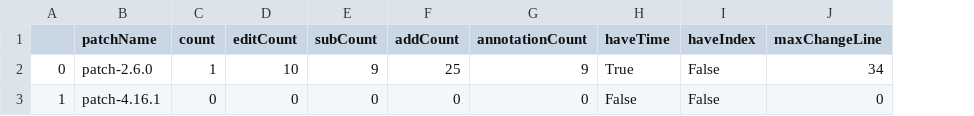
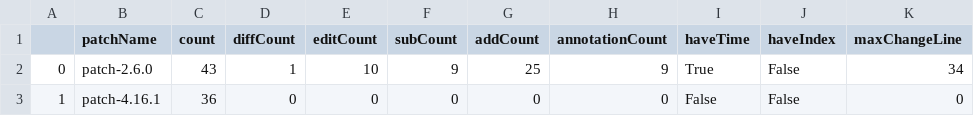
Before and after one commit to lsqlhl5862/BigData, a CSV file: results/result.csv, drawn as a sheet; only a part is shown; the diff names each change by its address in the sheet, - before the commit and + after, or states it on an @@ line.

```diff
--- a/results/result.csv
+++ b/results/result.csv
+column D (diffCount), rows 2-3: 1 | 0
-C2 (count): 1
+C2 (count): 43
-C3 (count): 0
+C3 (count): 36
```
Also changed, not shown: 1 other file.
